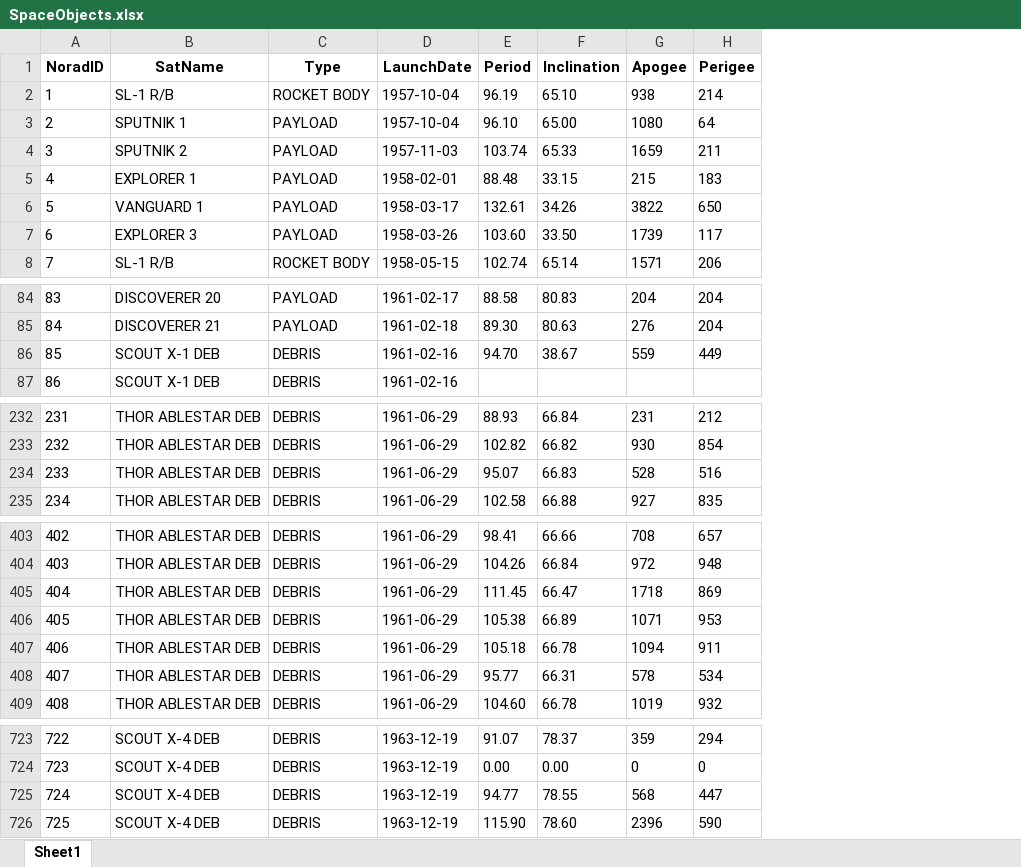
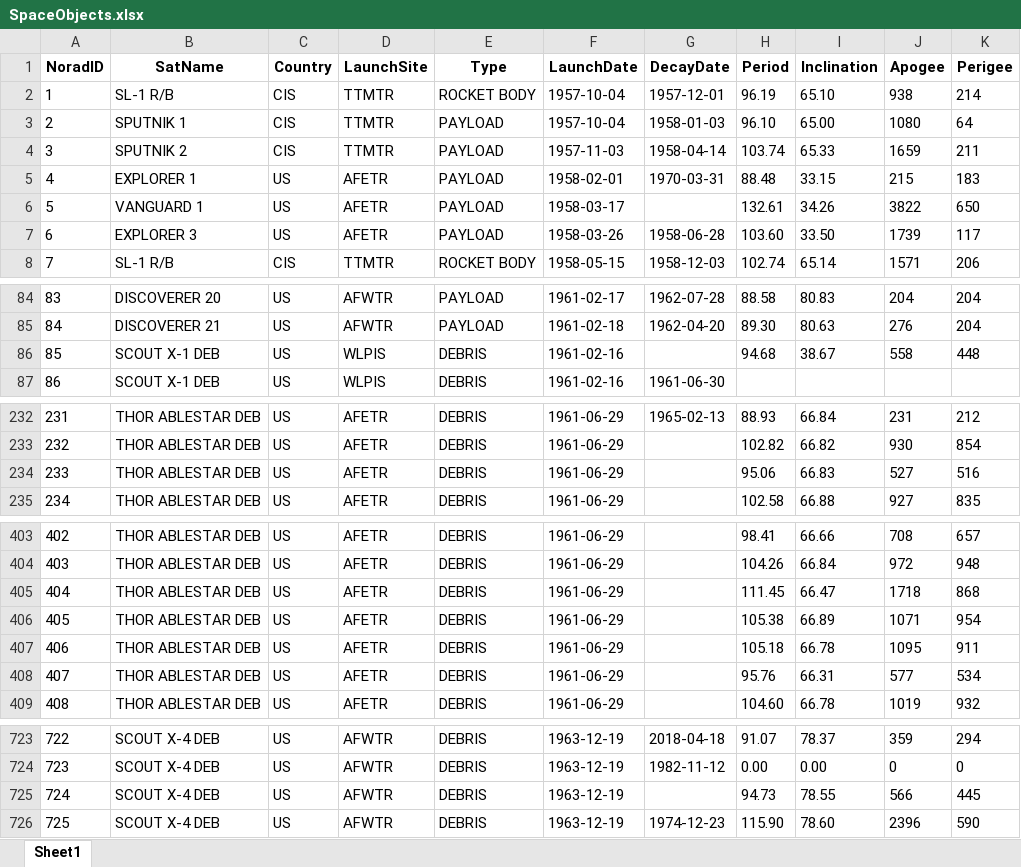
Before and after one commit to jashan7305/Space-Objects, an Excel workbook: SpaceObjects.xlsx, sheet Sheet1, drawn as a sheet; only a part is shown, gaps mark what is left out; values as stored, in another font and other column widths than the file's, no borders; addresses are those after the commit; the diff covers the shown part only; the diff names each change by its address in the sheet, - before the commit and + after, or states it on an @@ line.

```diff
--- a/SpaceObjects.xlsx (sheet Sheet1)
+++ b/SpaceObjects.xlsx (sheet Sheet1)
+column C (Country), rows 2-8: CIS | CIS | CIS | US | US | US | CIS; rows 84-87: all US; rows 232-235: all US; rows 403-409: all US; rows 723-726: all US
+column D (LaunchSite), rows 2-8: TTMTR | TTMTR | TTMTR | AFETR | AFETR | AFETR | TTMTR; rows 84-87: AFWTR | AFWTR | WLPIS | WLPIS; rows 232-235: all AFETR; rows 403-409: all AFETR; rows 723-726: all AFWTR
+column G (DecayDate), rows 2-8: 1957-12-01 | 1958-01-03 | 1958-04-14 | 1970-03-31 |  | 1958-06-28 | 1958-12-03; rows 84-87: 1962-07-28 | 1962-04-20 |  | 1961-06-30; row 232: 1965-02-13; rows 723-726: 2018-04-18 | 1982-11-12 |  | 1974-12-23
-H86 (Period): 94.70
+H86 (Period): 94.68
-J86 (Apogee): 559
+J86 (Apogee): 558
-K86 (Perigee): 449
+K86 (Perigee): 448
-H234 (Period): 95.07
+H234 (Period): 95.06
-J234 (Apogee): 528
+J234 (Apogee): 527
-K405 (Perigee): 869
+K405 (Perigee): 868
-K406 (Perigee): 953
+K406 (Perigee): 954
-J407 (Apogee): 1094
+J407 (Apogee): 1095
-H408 (Period): 95.77
+H408 (Period): 95.76
-J408 (Apogee): 578
+J408 (Apogee): 577
-H725 (Period): 94.77
+H725 (Period): 94.73
-J725 (Apogee): 568
+J725 (Apogee): 566
-K725 (Perigee): 447
+K725 (Perigee): 445
```
Also changed, not shown: 34 edited cells elsewhere in this sheet, data.xlsx, 2 other files.
